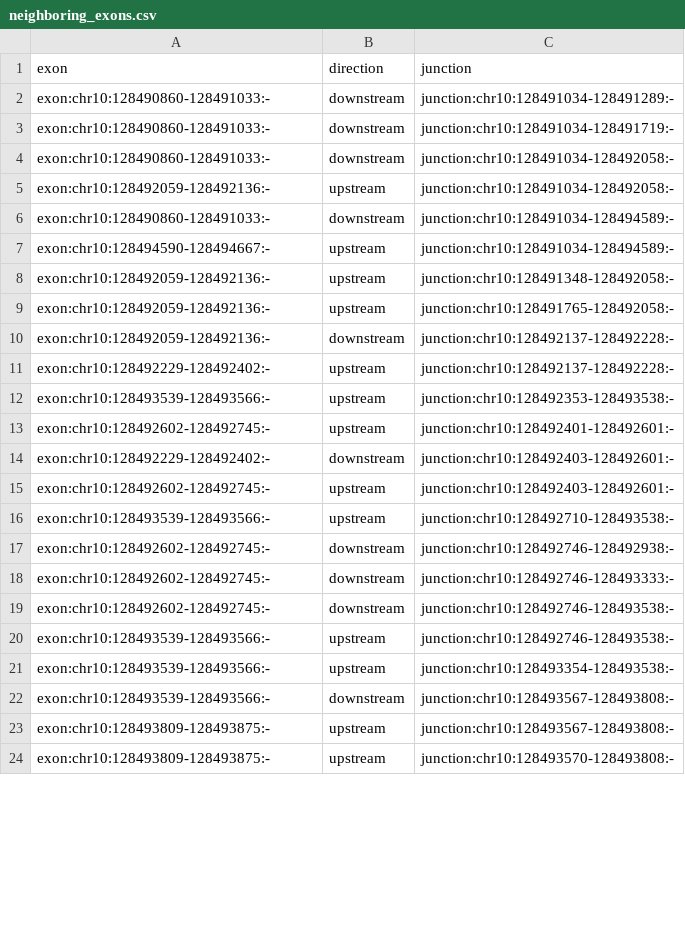
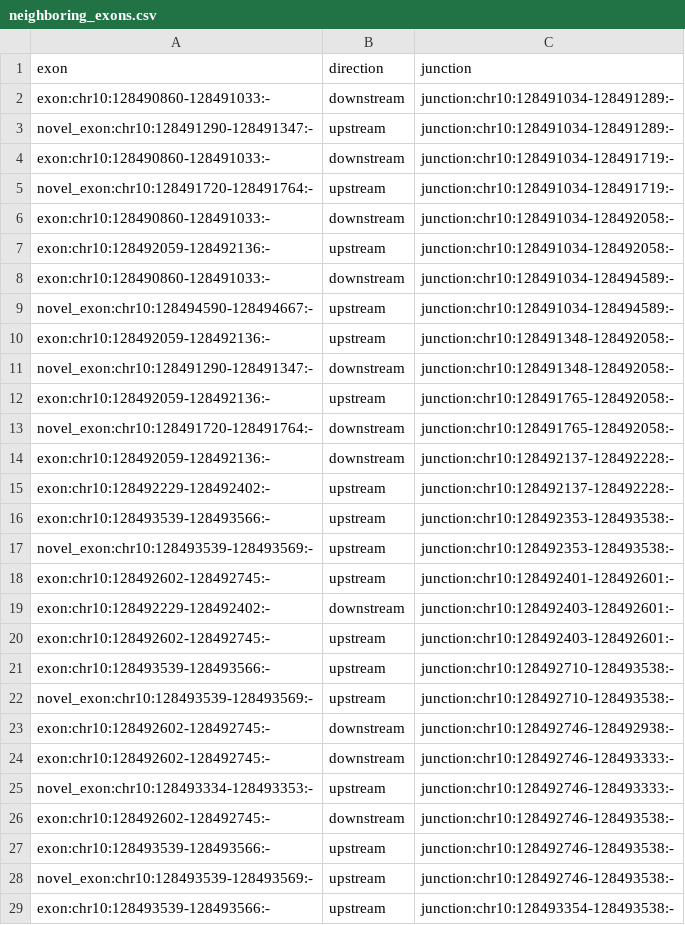
Before and after one commit to YeoLab/outrigger, a CSV file: outrigger/test_data/tasic2016/intermediate/neighboring_exons.csv, drawn as a sheet; only a part is shown; the shorter side is filled out with more unchanged rows; the diff covers the shown part only.

Commit message:
Add novel exons to neighboring exons test!

```diff
--- a/outrigger/test_data/tasic2016/intermediate/neighboring_exons.csv
+++ b/outrigger/test_data/tasic2016/intermediate/neighboring_exons.csv
@@ -2,3 +2,5 @@ exon,direction,junction
 exon:chr10:128490860-128491033:-,downstream,junction:chr10:128491034-128491289:-
+novel_exon:chr10:128491290-128491347:-,upstream,junction:chr10:128491034-128491289:-
 exon:chr10:128490860-128491033:-,downstream,junction:chr10:128491034-128491719:-
+novel_exon:chr10:128491720-128491764:-,upstream,junction:chr10:128491034-128491719:-
 exon:chr10:128490860-128491033:-,downstream,junction:chr10:128491034-128492058:-
@@ -6,5 +8,7 @@ exon:chr10:128492059-128492136:-,upstream,junction:chr10:128491034-128492058:-
 exon:chr10:128490860-128491033:-,downstream,junction:chr10:128491034-128494589:-
-exon:chr10:128494590-128494667:-,upstream,junction:chr10:128491034-128494589:-
+novel_exon:chr10:128494590-128494667:-,upstream,junction:chr10:128491034-128494589:-
 exon:chr10:128492059-128492136:-,upstream,junction:chr10:128491348-128492058:-
+novel_exon:chr10:128491290-128491347:-,downstream,junction:chr10:128491348-128492058:-
 exon:chr10:128492059-128492136:-,upstream,junction:chr10:128491765-128492058:-
+novel_exon:chr10:128491720-128491764:-,downstream,junction:chr10:128491765-128492058:-
 exon:chr10:128492059-128492136:-,downstream,junction:chr10:128492137-128492228:-
@@ -12,2 +16,3 @@ exon:chr10:128492229-128492402:-,upstream,junction:chr10:128492137-128492228:-
 exon:chr10:128493539-128493566:-,upstream,junction:chr10:128492353-128493538:-
+novel_exon:chr10:128493539-128493569:-,upstream,junction:chr10:128492353-128493538:-
 exon:chr10:128492602-128492745:-,upstream,junction:chr10:128492401-128492601:-
@@ -16,6 +21,9 @@ exon:chr10:128492602-128492745:-,upstream,junction:chr10:128492403-128492601:-
 exon:chr10:128493539-128493566:-,upstream,junction:chr10:128492710-128493538:-
+novel_exon:chr10:128493539-128493569:-,upstream,junction:chr10:128492710-128493538:-
 exon:chr10:128492602-128492745:-,downstream,junction:chr10:128492746-128492938:-
 exon:chr10:128492602-128492745:-,downstream,junction:chr10:128492746-128493333:-
+novel_exon:chr10:128493334-128493353:-,upstream,junction:chr10:128492746-128493333:-
 exon:chr10:128492602-128492745:-,downstream,junction:chr10:128492746-128493538:-
 exon:chr10:128493539-128493566:-,upstream,junction:chr10:128492746-128493538:-
+novel_exon:chr10:128493539-128493569:-,upstream,junction:chr10:128492746-128493538:-
 exon:chr10:128493539-128493566:-,upstream,junction:chr10:128493354-128493538:-
```
Also changed, not shown: 26 added rows, 2 removed rows and 14 edited cells elsewhere in this file.
